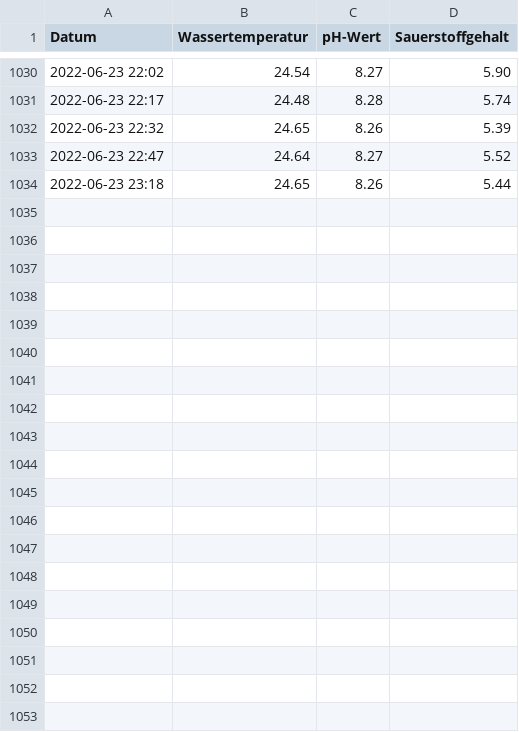
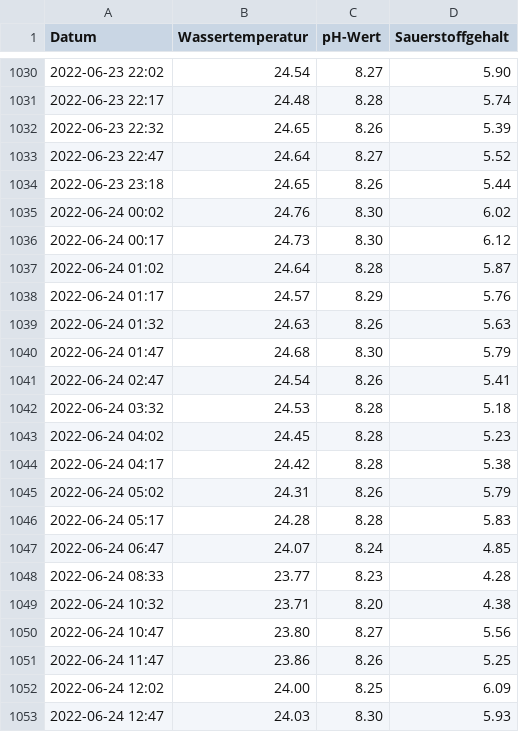
Before and after one commit to od-ms/aasee-monitoring, a CSV file: data/2022-06.csv, drawn as a sheet; only a part is shown, gaps mark what is left out; the diff covers the shown part only.

Commit message:
Update 2022-06-25

```diff
--- a/data/2022-06.csv
+++ b/data/2022-06.csv
@@ -1034 +1034,20 @@ Datum,Wassertemperatur,pH-Wert,Sauerstoffgehalt
 2022-06-23 23:18,24.65,8.26,5.44
+2022-06-24 00:02,24.76,8.30,6.02
+2022-06-24 00:17,24.73,8.30,6.12
+2022-06-24 01:02,24.64,8.28,5.87
+2022-06-24 01:17,24.57,8.29,5.76
+2022-06-24 01:32,24.63,8.26,5.63
+2022-06-24 01:47,24.68,8.30,5.79
+2022-06-24 02:47,24.54,8.26,5.41
+2022-06-24 03:32,24.53,8.28,5.18
+2022-06-24 04:02,24.45,8.28,5.23
+2022-06-24 04:17,24.42,8.28,5.38
+2022-06-24 05:02,24.31,8.26,5.79
+2022-06-24 05:17,24.28,8.28,5.83
+2022-06-24 06:47,24.07,8.24,4.85
+2022-06-24 08:33,23.77,8.23,4.28
+2022-06-24 10:32,23.71,8.20,4.38
+2022-06-24 10:47,23.80,8.27,5.56
+2022-06-24 11:47,23.86,8.26,5.25
+2022-06-24 12:02,24.00,8.25,6.09
+2022-06-24 12:47,24.03,8.30,5.93
```
Also changed, not shown: 11 added rows elsewhere in this file.
